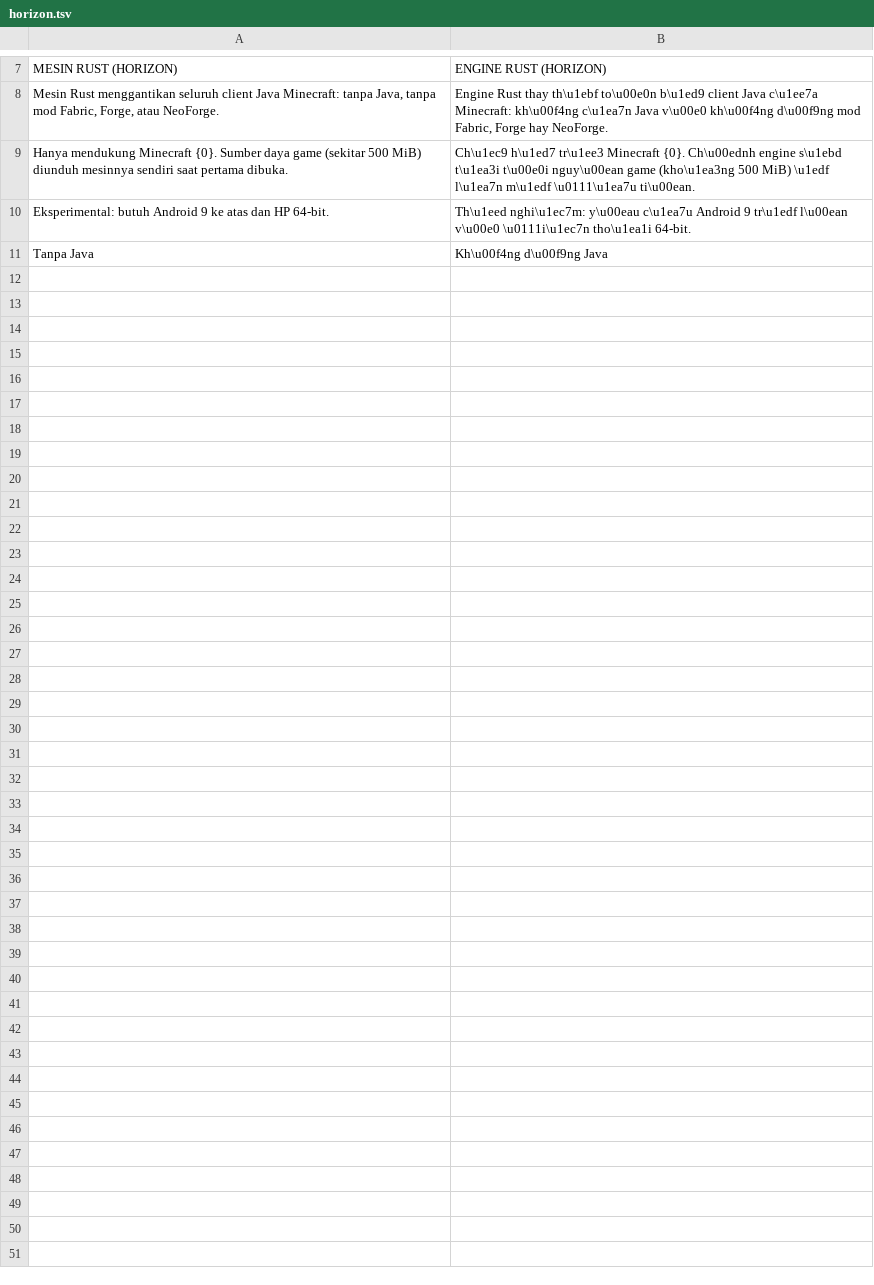
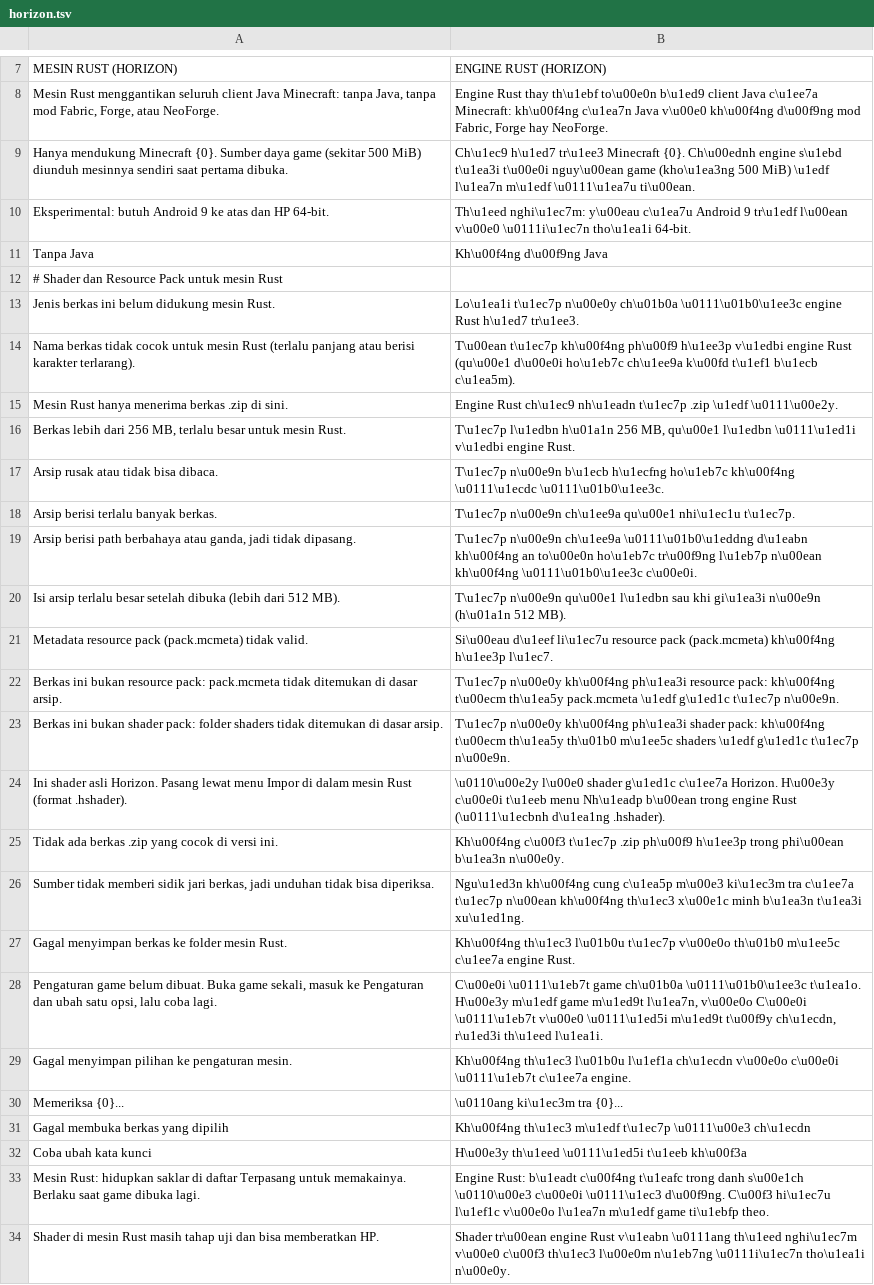
Before and after one commit to ItsVynzzzz/AmberLauncher, a TSV file: app/src/main/assets/lang/vi/horizon.tsv, drawn as a sheet; only a part is shown, gaps mark what is left out; the diff names each change by its address in the sheet, - before the commit and + after, or states it on an @@ line.

```diff
--- a/app/src/main/assets/lang/vi/horizon.tsv
+++ b/app/src/main/assets/lang/vi/horizon.tsv
+row 12: # Shader dan Resource Pack untuk mesin Rust
+row 13: Jenis berkas ini belum didukung mesin Rust. | Lo\u1ea1i t\u1ec7p n\u00e0y ch\u01b0a \u0111\u01b0\u1ee3c engine Rust h\u1ed7 tr\u1ee3.
+row 14: Nama berkas tidak cocok untuk mesin Rust (terlalu panjang atau berisi karakter terlarang). | T\u00ean t\u1ec7p kh\u00f4ng ph\u00f9 h\u1ee3p v\u1edbi engine Rust (qu\u00e1 d\u00e0i ho\u1eb7c ch\u1ee9a k\u00fd t\u1ef1 b\u1ecb c\u1ea5m).
+row 15: Mesin Rust hanya menerima berkas .zip di sini. | Engine Rust ch\u1ec9 nh\u1eadn t\u1ec7p .zip \u1edf \u0111\u00e2y.
+row 16: Berkas lebih dari 256 MB, terlalu besar untuk mesin Rust. | T\u1ec7p l\u1edbn h\u01a1n 256 MB, qu\u00e1 l\u1edbn \u0111\u1ed1i v\u1edbi engine Rust.
+row 17: Arsip rusak atau tidak bisa dibaca. | T\u1ec7p n\u00e9n b\u1ecb h\u1ecfng ho\u1eb7c kh\u00f4ng \u0111\u1ecdc \u0111\u01b0\u1ee3c.
+row 18: Arsip berisi terlalu banyak berkas. | T\u1ec7p n\u00e9n ch\u1ee9a qu\u00e1 nhi\u1ec1u t\u1ec7p.
+row 19: Arsip berisi path berbahaya atau ganda, jadi tidak dipasang. | T\u1ec7p n\u00e9n ch\u1ee9a \u0111\u01b0\u1eddng d\u1eabn kh\u00f4ng an to\u00e0n ho\u1eb7c tr\u00f9ng l\u1eb7p n\u00ean kh\u00f4ng \u0111\u01b0\u1ee3c c\u00e0i.
+row 20: Isi arsip terlalu besar setelah dibuka (lebih dari 512 MB). | T\u1ec7p n\u00e9n qu\u00e1 l\u1edbn sau khi gi\u1ea3i n\u00e9n (h\u01a1n 512 MB).
+row 21: Metadata resource pack (pack.mcmeta) tidak valid. | Si\u00eau d\u1eef li\u1ec7u resource pack (pack.mcmeta) kh\u00f4ng h\u1ee3p l\u1ec7.
+row 22: Berkas ini bukan resource pack: pack.mcmeta tidak ditemukan di dasar arsip. | T\u1ec7p n\u00e0y kh\u00f4ng ph\u1ea3i resource pack: kh\u00f4ng t\u00ecm th\u1ea5y pack.mcmeta \u1edf g\u1ed1c t\u1ec7p n\u00e9n.
+row 23: Berkas ini bukan shader pack: folder shaders tidak ditemukan di dasar arsip. | T\u1ec7p n\u00e0y kh\u00f4ng ph\u1ea3i shader pack: kh\u00f4ng t\u00ecm th\u1ea5y th\u01b0 m\u1ee5c shaders \u1edf g\u1ed1c t\u1ec7p n\u00e9n.
+row 24: Ini shader asli Horizon. Pasang lewat menu Impor di dalam mesin Rust (format .hshader). | \u0110\u00e2y l\u00e0 shader g\u1ed1c c\u1ee7a Horizon. H\u00e3y c\u00e0i t\u1eeb menu Nh\u1eadp b\u00ean trong engine Rust (\u0111\u1ecbnh d\u1ea1ng .hshader).
+row 25: Tidak ada berkas .zip yang cocok di versi ini. | Kh\u00f4ng c\u00f3 t\u1ec7p .zip ph\u00f9 h\u1ee3p trong phi\u00ean b\u1ea3n n\u00e0y.
+row 26: Sumber tidak memberi sidik jari berkas, jadi unduhan tidak bisa diperiksa. | Ngu\u1ed3n kh\u00f4ng cung c\u1ea5p m\u00e3 ki\u1ec3m tra c\u1ee7a t\u1ec7p n\u00ean kh\u00f4ng th\u1ec3 x\u00e1c minh b\u1ea3n t\u1ea3i xu\u1ed1ng.
+row 27: Gagal menyimpan berkas ke folder mesin Rust. | Kh\u00f4ng th\u1ec3 l\u01b0u t\u1ec7p v\u00e0o th\u01b0 m\u1ee5c c\u1ee7a engine Rust.
+row 28: Pengaturan game belum dibuat. Buka game sekali, masuk ke Pengaturan dan ubah satu opsi, lalu coba lagi. | C\u00e0i \u0111\u1eb7t game ch\u01b0a \u0111\u01b0\u1ee3c t\u1ea1o. H\u00e3y m\u1edf game m\u1ed9t l\u1ea7n, v\u00e0o C\u00e0i \u0111\u1eb7t v\u00e0 \u0111\u1ed5i m\u1ed9t t\u00f9y ch\u1ecdn, r\u1ed3i th\u1eed l\u1ea1i.
+row 29: Gagal menyimpan pilihan ke pengaturan mesin. | Kh\u00f4ng th\u1ec3 l\u01b0u l\u1ef1a ch\u1ecdn v\u00e0o c\u00e0i \u0111\u1eb7t c\u1ee7a engine.
+row 30: Memeriksa {0}... | \u0110ang ki\u1ec3m tra {0}...
+row 31: Gagal membuka berkas yang dipilih | Kh\u00f4ng th\u1ec3 m\u1edf t\u1ec7p \u0111\u00e3 ch\u1ecdn
+row 32: Coba ubah kata kunci | H\u00e3y th\u1eed \u0111\u1ed5i t\u1eeb kh\u00f3a
+row 33: Mesin Rust: hidupkan saklar di daftar Terpasang untuk memakainya. Berlaku saat game dibuka lagi. | Engine Rust: b\u1eadt c\u00f4ng t\u1eafc trong danh s\u00e1ch \u0110\u00e3 c\u00e0i \u0111\u1ec3 d\u00f9ng. C\u00f3 hi\u1ec7u l\u1ef1c v\u00e0o l\u1ea7n m\u1edf game ti\u1ebfp theo.
+row 34: Shader di mesin Rust masih tahap uji dan bisa memberatkan HP. | Shader tr\u00ean engine Rust v\u1eabn \u0111ang th\u1eed nghi\u1ec7m v\u00e0 c\u00f3 th\u1ec3 l\u00e0m n\u1eb7ng \u0111i\u1ec7n tho\u1ea1i n\u00e0y.
```
Also changed, not shown: app/src/main/assets/lang/en/horizon.tsv, app/src/main/assets/lang/es/horizon.tsv, 5 other files.
